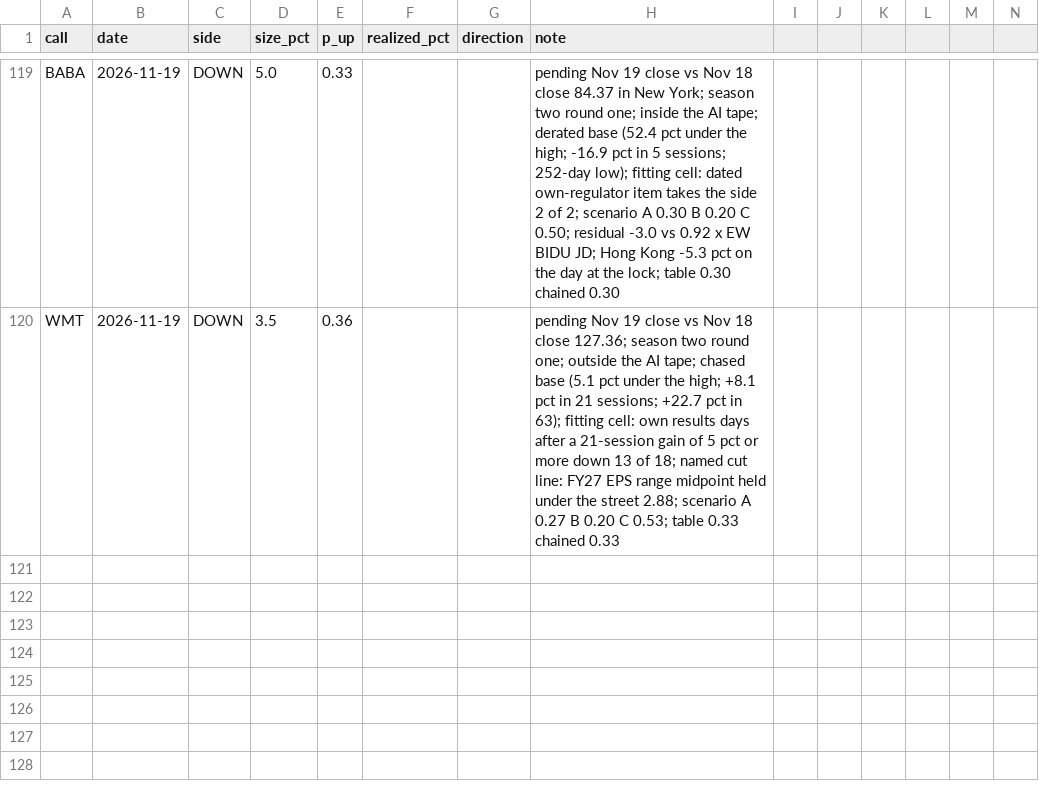
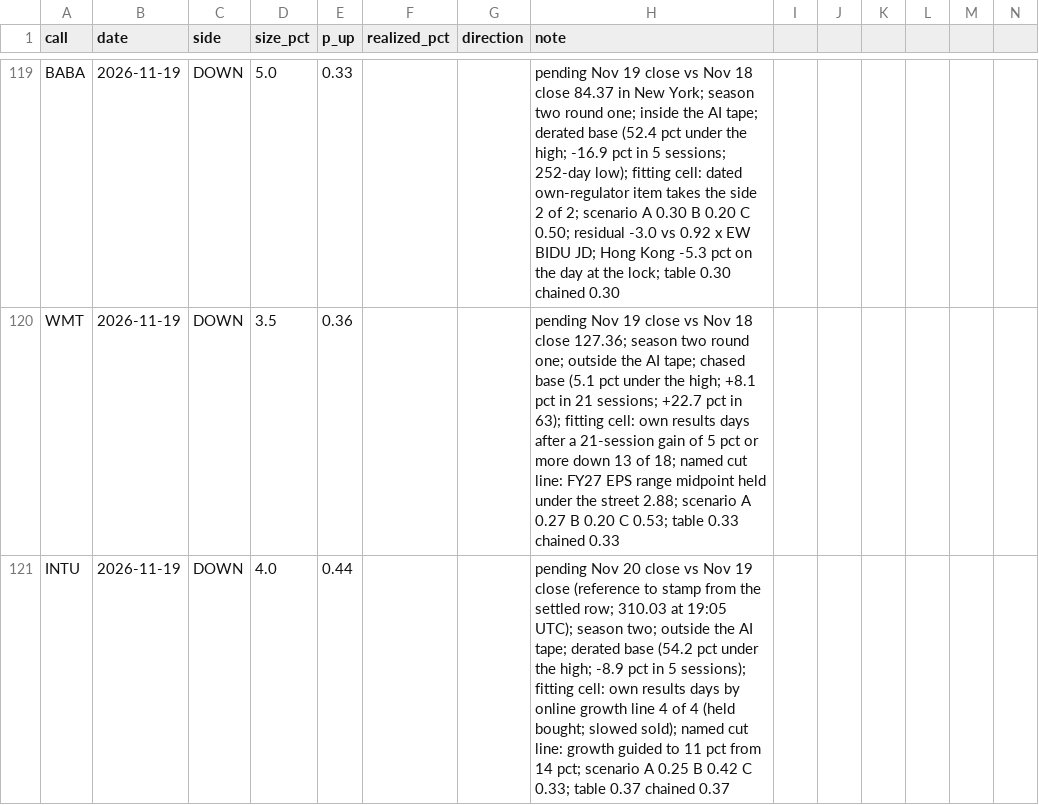
Before and after one commit to buggatidealership/Freedom, a CSV file: docs/adhoc_calls/CALIBRATION.csv, drawn as a sheet; only a part is shown, gaps mark what is left out; rows hold the shown columns only; the diff names each change by its address in the sheet, - before the commit and + after, or states it on an @@ line.

```diff
--- a/docs/adhoc_calls/CALIBRATION.csv
+++ b/docs/adhoc_calls/CALIBRATION.csv
+row 121: INTU | 2026-11-19 | DOWN | 4.0 | 0.44 |  |  | pending Nov 20 close vs Nov 19 close (reference to stamp from the settled row; 310.03 at 19:05 UTC); season two; outside the AI tape; derated base (54.2 pct under the high; -8.9 pct in 5 sessions); fitting cell: own results days by online growth line 4 of 4 (held bought; slowed sold); named cut line: growth guided to 11 pct from 14 pct; scenario A 0.25 B 0.42 C 0.33; table 0.37 chained 0.37
```
Also changed, not shown: 2 other files.
